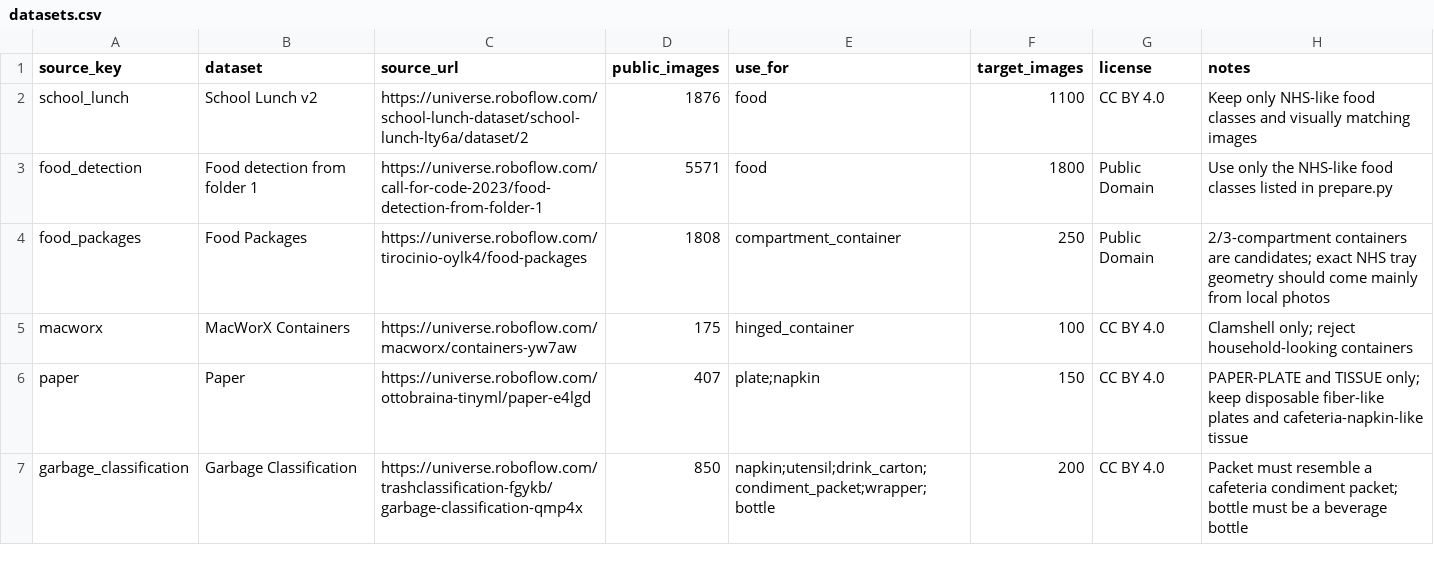
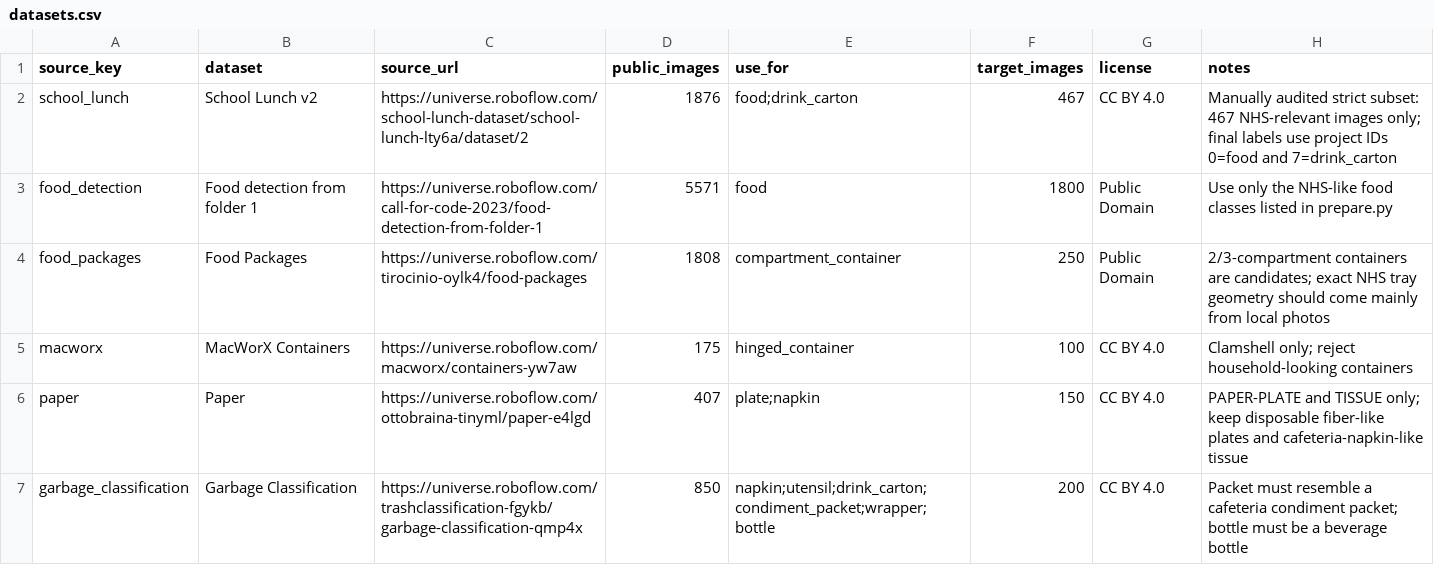
Before and after one commit to cx-57/yolo-cafeteria-research, a CSV file: data/datasets.csv, drawn as a sheet; only a part is shown.

Commit message:
Record reviewed school lunch subset

```diff
--- a/data/datasets.csv
+++ b/data/datasets.csv
@@ -1,3 +1,3 @@
 source_key,dataset,source_url,public_images,use_for,target_images,license,notes
-school_lunch,School Lunch v2,https://universe.roboflow.com/school-lunch-dataset/school-lunch-lty6a/dataset/2,1876,food,1100,CC BY 4.0,"Keep only NHS-like food classes and visually matching images"
+school_lunch,School Lunch v2,https://universe.roboflow.com/school-lunch-dataset/school-lunch-lty6a/dataset/2,1876,"food;drink_carton",467,CC BY 4.0,"Manually audited strict subset: 467 NHS-relevant images only; final labels use project IDs 0=food and 7=drink_carton"
 food_detection,Food detection from folder 1,https://universe.roboflow.com/call-for-code-2023/food-detection-from-folder-1,5571,food,1800,Public Domain,"Use only the NHS-like food classes listed in prepare.py"
```
